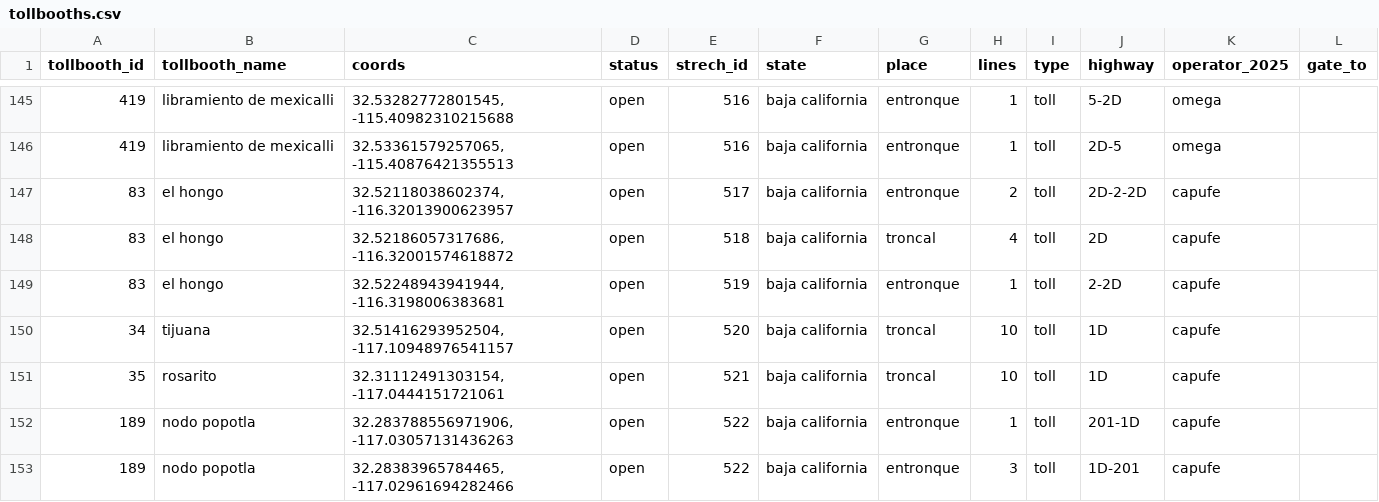
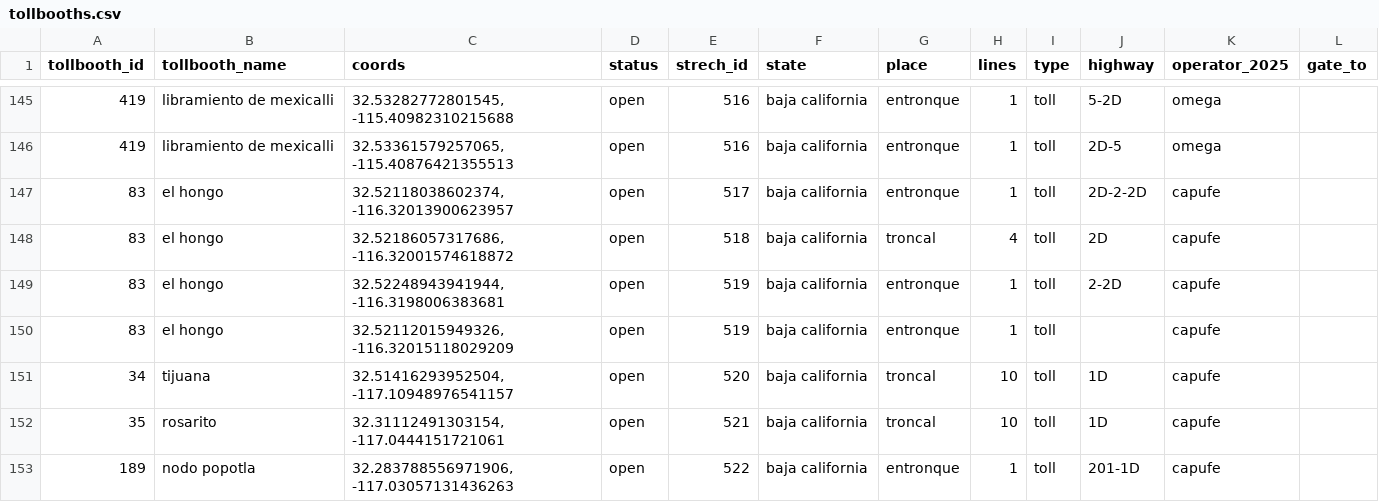
Before and after one commit to elaeon/tollbooth_etc_mx, a CSV file: data/tables/tollbooths.csv, drawn as a sheet; only a part is shown, gaps mark what is left out; the shorter side is filled out with more unchanged rows.

Commit message:
fix data

```diff
--- a/data/tables/tollbooths.csv
+++ b/data/tables/tollbooths.csv
@@ -146,5 +146,6 @@ tollbooth_id,tollbooth_name,coords,status,strech_id,state,place,lines,type,highw
 419,libramiento de mexicalli,"32.53361579257065, -115.40876421355513",open,516,baja california,entronque,1,toll,2D-5,omega,
-83,el hongo,"32.52118038602374, -116.32013900623957",open,517,baja california,entronque,2,toll,2D-2-2D,capufe,
+83,el hongo,"32.52118038602374, -116.32013900623957",open,517,baja california,entronque,1,toll,2D-2-2D,capufe,
 83,el hongo,"32.52186057317686, -116.32001574618872",open,518,baja california,troncal,4,toll,2D,capufe,
 83,el hongo,"32.52248943941944, -116.3198006383681",open,519,baja california,entronque,1,toll,2-2D,capufe,
+83,el hongo,"32.52112015949326, -116.32015118029209",open,519,baja california,entronque,1,toll,,capufe,
 34,tijuana,"32.51416293952504, -117.10948976541157",open,520,baja california,troncal,10,toll,1D,capufe,
```
Also changed, not shown: data/tables/strechs.csv.
